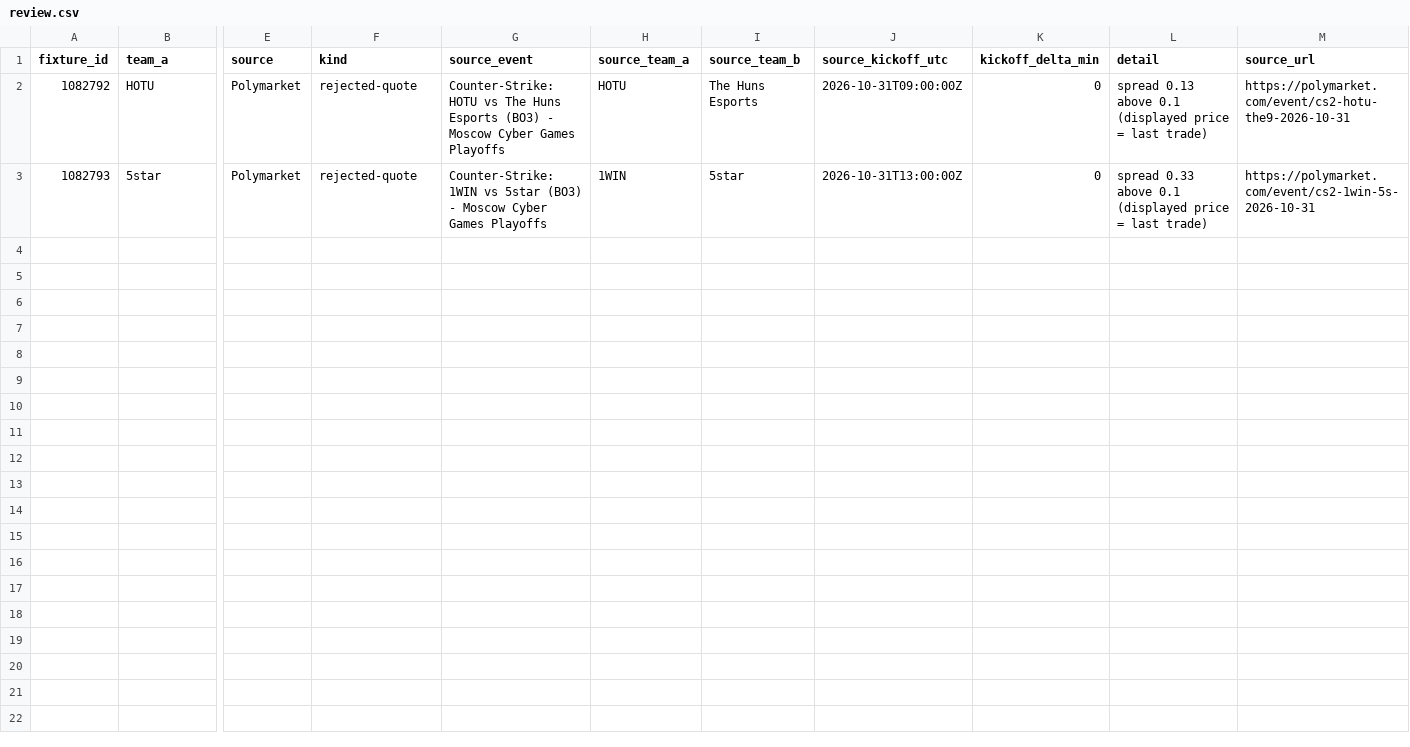
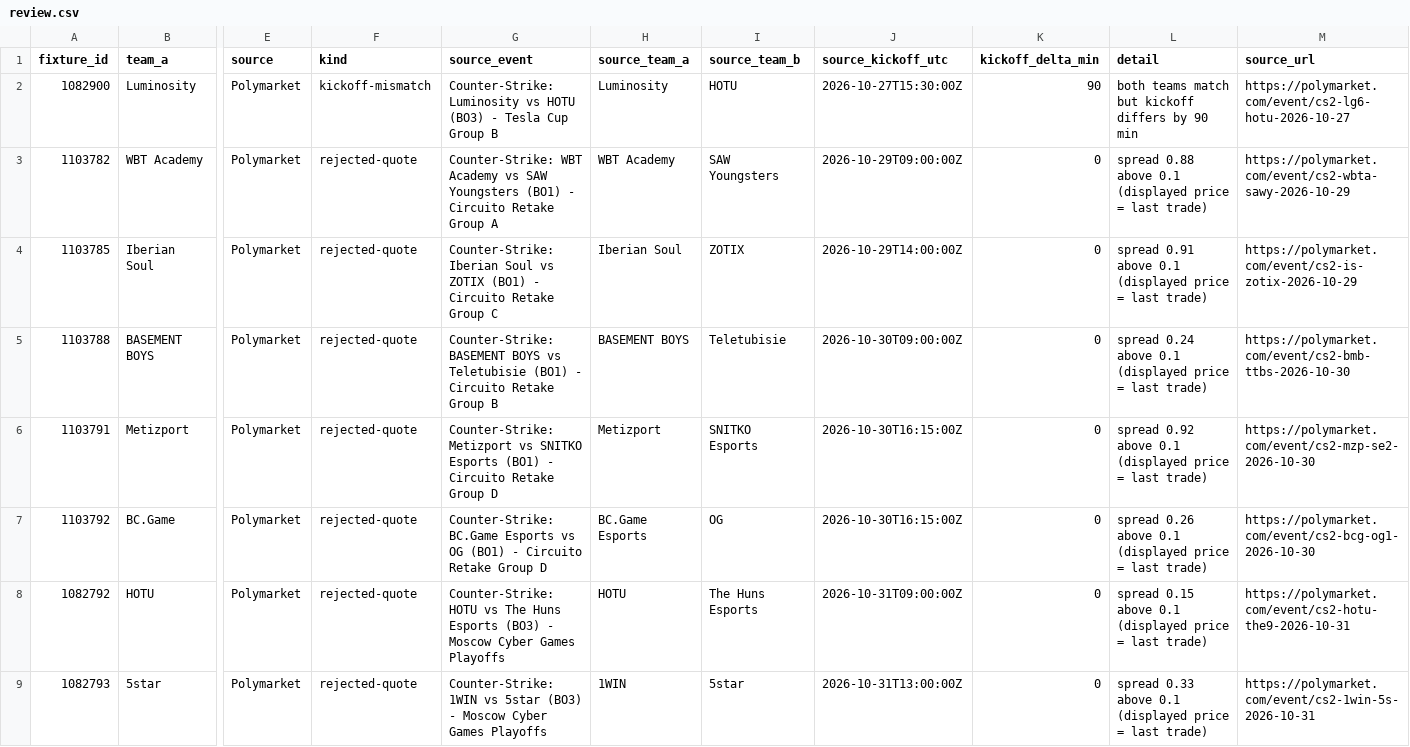
Before and after one commit to buffedlizard55-lab/MaltaProj1, a CSV file: feeds/data/review.csv, drawn as a sheet; only a part is shown, gaps mark what is left out; addresses are those after the commit; rows hold the shown columns only; the diff names each change by its address in the sheet, - before the commit and + after, or states it on an @@ line.

```diff
--- a/feeds/data/review.csv
+++ b/feeds/data/review.csv
+row 2: 1082900 | Luminosity | Polymarket | kickoff-mismatch | Counter-Strike: Luminosity vs HOTU (BO3) - Tesla Cup Group B | Luminosity | HOTU | 2026-10-27T15:30:00Z | 90 | both teams match but kickoff differs by 90 min | https://polymarket.com/event/cs2-lg6-hotu-2026-10-27
+row 3: 1103782 | WBT Academy | Polymarket | rejected-quote | Counter-Strike: WBT Academy vs SAW Youngsters (BO1) - Circuito Retake Group A | WBT Academy | SAW Youngsters | 2026-10-29T09:00:00Z | 0 | spread 0.88 above 0.1 (displayed price = last trade) | https://polymarket.com/event/cs2-wbta-sawy-2026-10-29
+row 4: 1103785 | Iberian Soul | Polymarket | rejected-quote | Counter-Strike: Iberian Soul vs ZOTIX (BO1) - Circuito Retake Group C | Iberian Soul | ZOTIX | 2026-10-29T14:00:00Z | 0 | spread 0.91 above 0.1 (displayed price = last trade) | https://polymarket.com/event/cs2-is-zotix-2026-10-29
+row 5: 1103788 | BASEMENT BOYS | Polymarket | rejected-quote | Counter-Strike: BASEMENT BOYS vs Teletubisie (BO1) - Circuito Retake Group B | BASEMENT BOYS | Teletubisie | 2026-10-30T09:00:00Z | 0 | spread 0.24 above 0.1 (displayed price = last trade) | https://polymarket.com/event/cs2-bmb-ttbs-2026-10-30
+row 6: 1103791 | Metizport | Polymarket | rejected-quote | Counter-Strike: Metizport vs SNITKO Esports (BO1) - Circuito Retake Group D | Metizport | SNITKO Esports | 2026-10-30T16:15:00Z | 0 | spread 0.92 above 0.1 (displayed price = last trade) | https://polymarket.com/event/cs2-mzp-se2-2026-10-30
+row 7: 1103792 | BC.Game | Polymarket | rejected-quote | Counter-Strike: BC.Game Esports vs OG (BO1) - Circuito Retake Group D | BC.Game Esports | OG | 2026-10-30T16:15:00Z | 0 | spread 0.26 above 0.1 (displayed price = last trade) | https://polymarket.com/event/cs2-bcg-og1-2026-10-30
-L8 (detail): spread 0.13 above 0.1…
+L8 (detail): spread 0.15 above 0.1…
```
Also changed, not shown: feeds/data/fixtures.csv, feeds/data/flags.csv, 11 other files.
